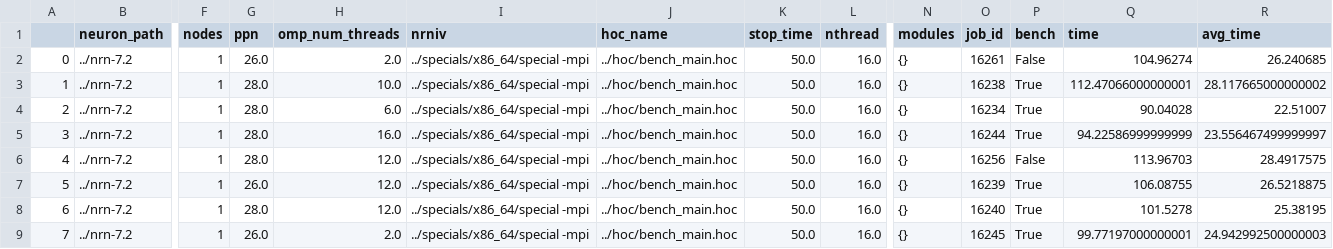
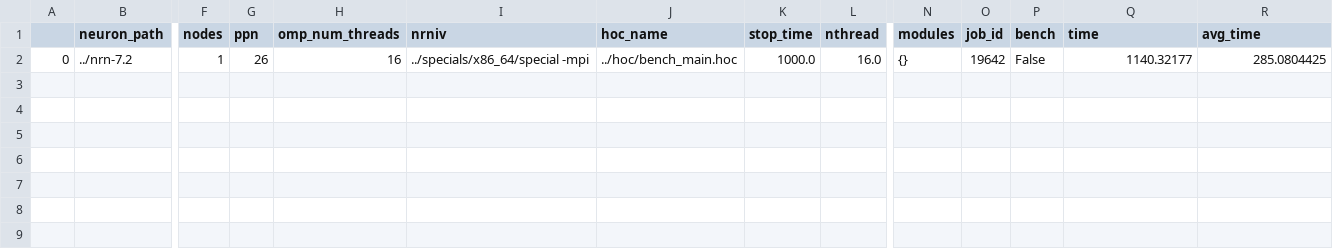
Before and after one commit to hashmup/genie, a CSV file: analyze/dummy/result_candidate.csv, drawn as a sheet; only a part is shown, gaps mark what is left out; rows hold the shown columns only; the diff names each change by its address in the sheet, - before the commit and + after, or states it on an @@ line.

```diff
--- a/analyze/dummy/result_candidate.csv
+++ b/analyze/dummy/result_candidate.csv
-G2 (ppn): 26.0
+G2 (ppn): 26
-H2 (omp_num_threads): 2.0
+H2 (omp_num_threads): 16
-K2 (stop_time): 50.0
+K2 (stop_time): 1000.0
-O2 (job_id): 16261
+O2 (job_id): 19642
-Q2 (time): 104.96274
+Q2 (time): 1140.32177
-R2 (avg_time): 26.240685
+R2 (avg_time): 285.0804425
-row 3: 1 | ../nrn-7.2 | 1 | 28.0 | 10.0 | ../specials/x86_64/special -mpi | ../hoc/bench_main.hoc | 50.0 | 16.0 | {} | 16238 | True | 112.47066000000001 | 28.117665000000002
-row 4: 2 | ../nrn-7.2 | 1 | 28.0 | 6.0 | ../specials/x86_64/special -mpi | ../hoc/bench_main.hoc | 50.0 | 16.0 | {} | 16234 | True | 90.04028 | 22.51007
-row 5: 3 | ../nrn-7.2 | 1 | 28.0 | 16.0 | ../specials/x86_64/special -mpi | ../hoc/bench_main.hoc | 50.0 | 16.0 | {} | 16244 | True | 94.22586999999999 | 23.556467499999997
-row 6: 4 | ../nrn-7.2 | 1 | 28.0 | 12.0 | ../specials/x86_64/special -mpi | ../hoc/bench_main.hoc | 50.0 | 16.0 | {} | 16256 | False | 113.96703 | 28.4917575
-row 7: 5 | ../nrn-7.2 | 1 | 26.0 | 12.0 | ../specials/x86_64/special -mpi | ../hoc/bench_main.hoc | 50.0 | 16.0 | {} | 16239 | True | 106.08755 | 26.5218875
-row 8: 6 | ../nrn-7.2 | 1 | 28.0 | 12.0 | ../specials/x86_64/special -mpi | ../hoc/bench_main.hoc | 50.0 | 16.0 | {} | 16240 | True | 101.5278 | 25.38195
-row 9: 7 | ../nrn-7.2 | 1 | 26.0 | 2.0 | ../specials/x86_64/special -mpi | ../hoc/bench_main.hoc | 50.0 | 16.0 | {} | 16245 | True | 99.77197000000001 | 24.942992500000003
```
Also changed, not shown: 3 other files.
